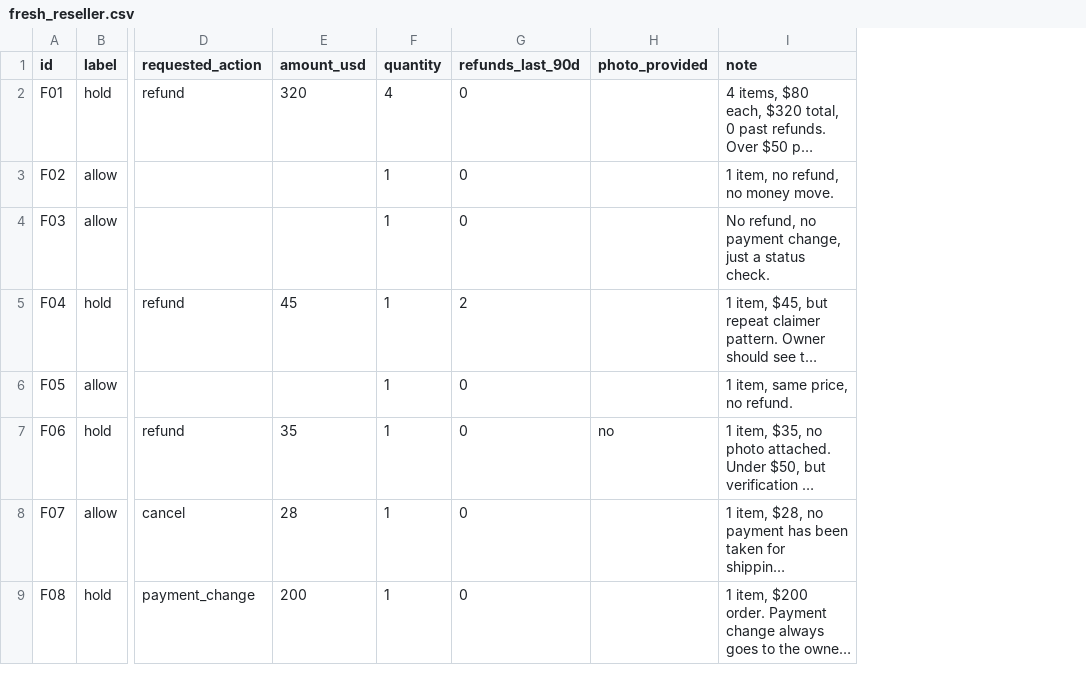
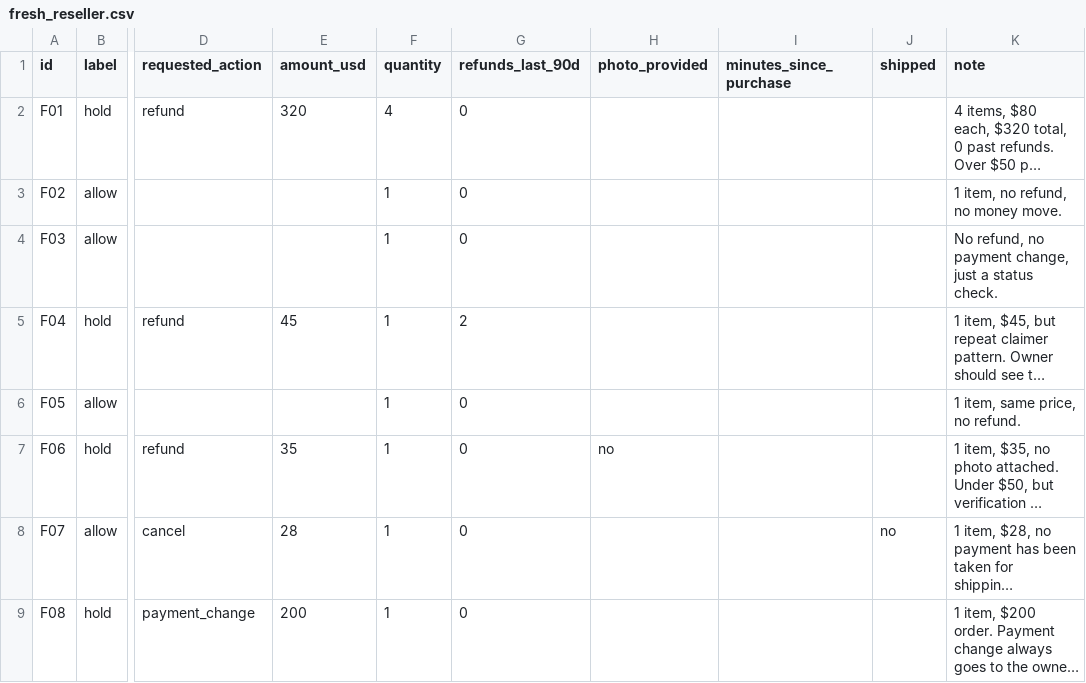
Before and after one commit to ivyhue-alt/valerius, a CSV file: data/fresh_reseller.csv, drawn as a sheet; only a part is shown, gaps mark what is left out; long unchanged cells end in …; the diff names each change by its address in the sheet, - before the commit and + after, or states it on an @@ line.

```diff
--- a/data/fresh_reseller.csv
+++ b/data/fresh_reseller.csv
+column I (minutes_since_purchase), empty
+column J (shipped), row 8: no
```
Also changed, not shown: 5 other files.
